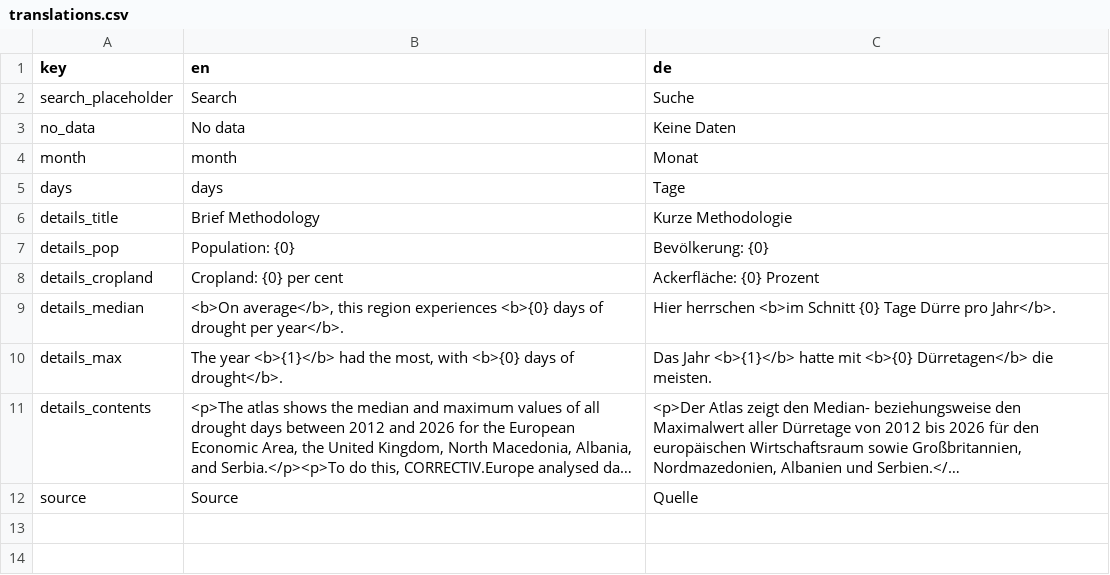
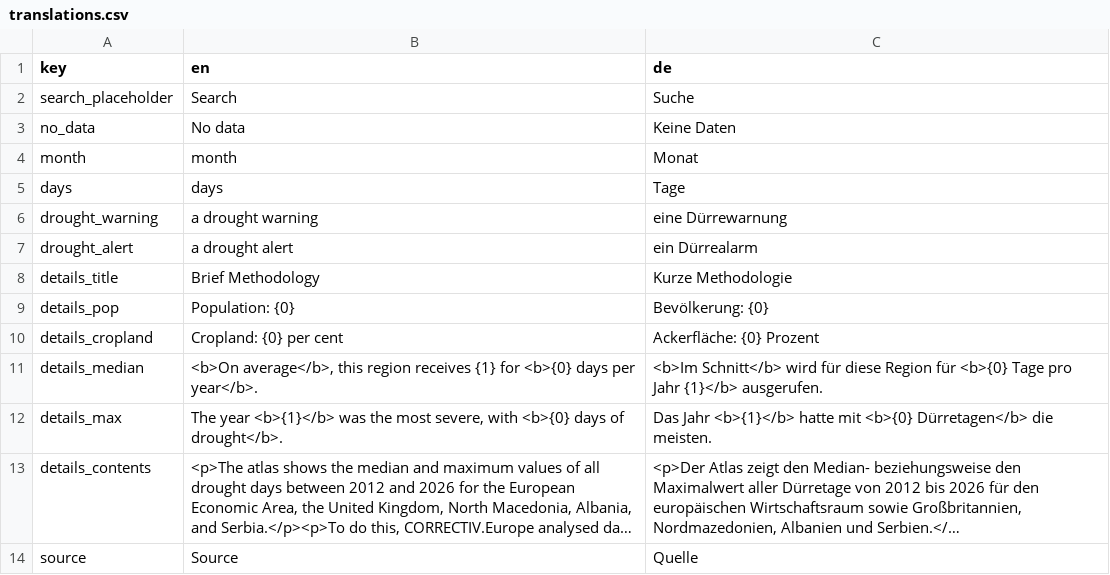
Before and after one commit to correctiv/CE_2026_4_drought, a CSV file: app/public/translations.csv, drawn as a sheet; long unchanged cells end in …; addresses are those after the commit; the diff names each change by its address in the sheet, - before the commit and + after, or states it on an @@ line.

Commit message:
reintroduce second map layer, showing alert days per year

```diff
--- a/app/public/translations.csv
+++ b/app/public/translations.csv
+row 6: drought_warning | a drought warning | eine Dürrewarnung
+row 7: drought_alert | a drought alert | ein Dürrealarm
-B11 (en): …this region experiences <b>{0} days of drought per year</b>.
+B11 (en): …this region receives {1} for <b>{0} days per year</b>.
-C11 (de): Hier herrschen <b>im Schnitt {0} Tage Dürre pro Jahr</b>.
+C11 (de): <b>Im Schnitt</b> wird für diese Region für <b>{0} Tage pro Jahr {1}</b> ausgerufen.
-B12 (en): …year <b>{1}</b> had the most, with <b>{0}…
+B12 (en): …year <b>{1}</b> was the most severe, with <b>{0}…
```
Also changed, not shown: 4 other files.
